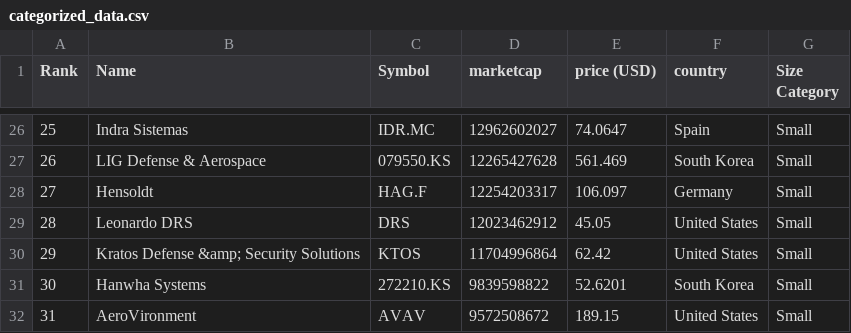
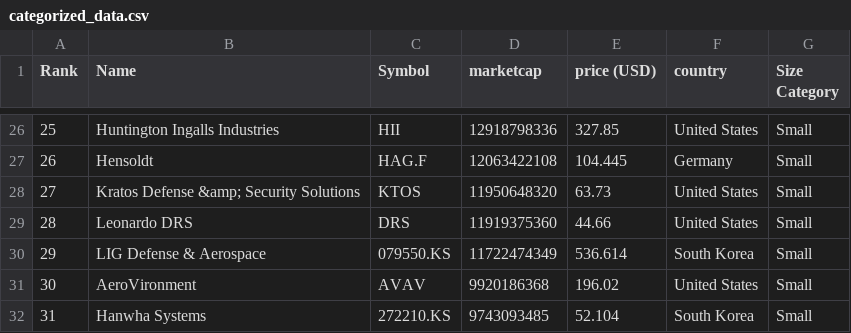
Before and after one commit to artfisica/taller-venezuela-junio-2024, a CSV file: categorized_data.csv, drawn as a sheet; only a part is shown, gaps mark what is left out; the diff covers the shown part only.

```diff
--- a/categorized_data.csv
+++ b/categorized_data.csv
@@ -26,7 +26,7 @@ Rank,Name,Symbol,marketcap,price (USD),country,Size Category
-25,Indra Sistemas,IDR.MC,12962602027,74.0647,Spain,Small
-26,LIG Defense & Aerospace,079550.KS,12265427628,561.469,South Korea,Small
-27,Hensoldt,HAG.F,12254203317,106.097,Germany,Small
-28,Leonardo DRS,DRS,12023462912,45.05,United States,Small
-29,Kratos Defense &amp; Security Solutions,KTOS,11704996864,62.42,United States,Small
-30,Hanwha Systems,272210.KS,9839598822,52.6201,South Korea,Small
-31,AeroVironment,AVAV,9572508672,189.15,United States,Small
+25,Huntington Ingalls Industries,HII,12918798336,327.85,United States,Small
+26,Hensoldt,HAG.F,12063422108,104.445,Germany,Small
+27,Kratos Defense &amp; Security Solutions,KTOS,11950648320,63.73,United States,Small
+28,Leonardo DRS,DRS,11919375360,44.66,United States,Small
+29,LIG Defense & Aerospace,079550.KS,11722474349,536.614,South Korea,Small
+30,AeroVironment,AVAV,9920186368,196.02,United States,Small
+31,Hanwha Systems,272210.KS,9743093485,52.104,South Korea,Small
```
Also changed, not shown: 151 edited cells elsewhere in this file, data.csv.
